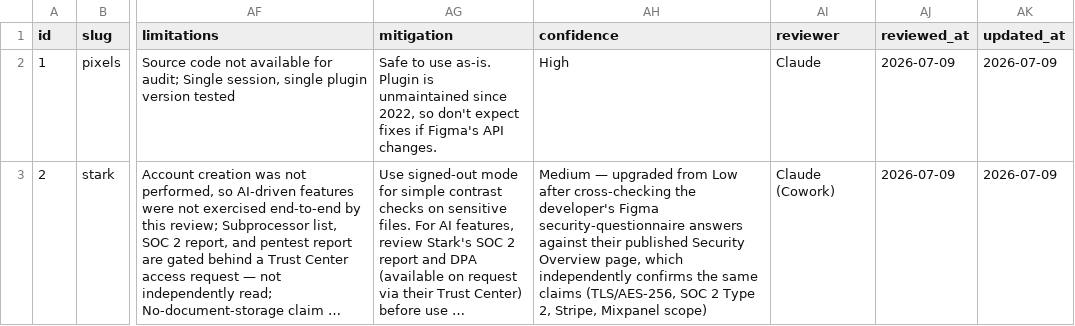
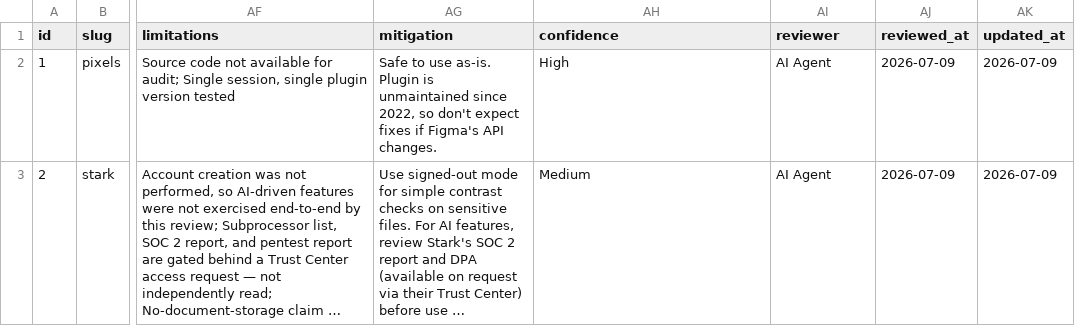
Before and after one commit to milkatx/safeyourdata, a CSV file: data/sample.csv, drawn as a sheet; only a part is shown, gaps mark what is left out; long unchanged cells end in …; the diff names each change by its address in the sheet, - before the commit and + after, or states it on an @@ line.

Commit message:
Update sample.csv reviewer and confidence fields
Replace reviewer values in data/sample.csv from "Claude"/"Claude (Cowork)" to "AI Agent" for the Pixels and Stark rows, and simplify the Stark confidence field to "Medium". These changes standardize reviewer attribution and normalize the confidence text for the sample dataset.

```diff
--- a/data/sample.csv
+++ b/data/sample.csv
-AI2 (reviewer): Claude
+AI2 (reviewer): AI Agent
-AH3 (confidence): Medium — upgraded from Low after cross-checking the developer's Figma security-questionnaire answers against their published Security Overview page, which independently confirms the same claims (TLS/AES-256, SOC 2 Type 2, Stripe, Mixpanel scope)
+AH3 (confidence): Medium
-AI3 (reviewer): Claude (Cowork)
+AI3 (reviewer): AI Agent
```
